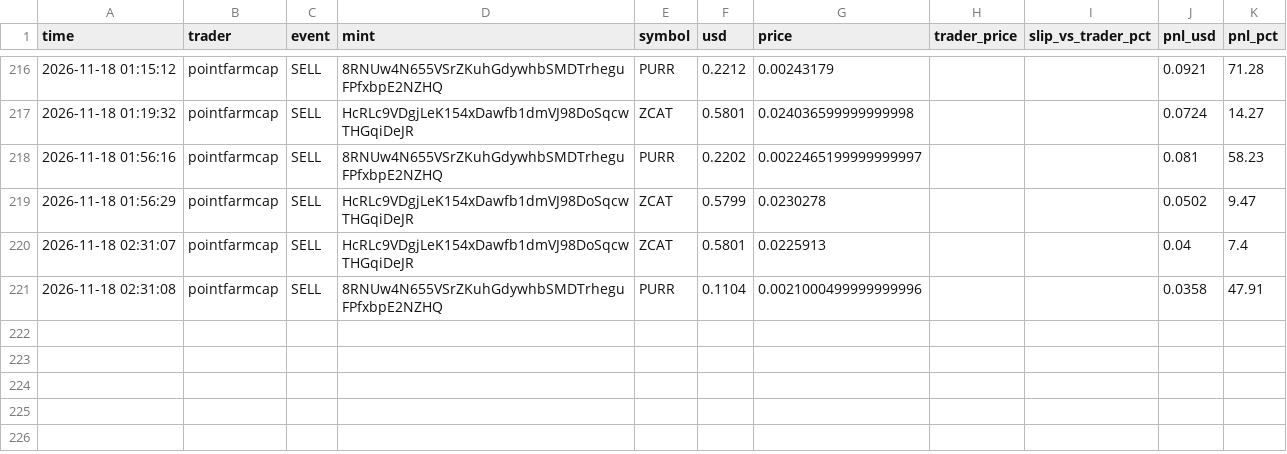
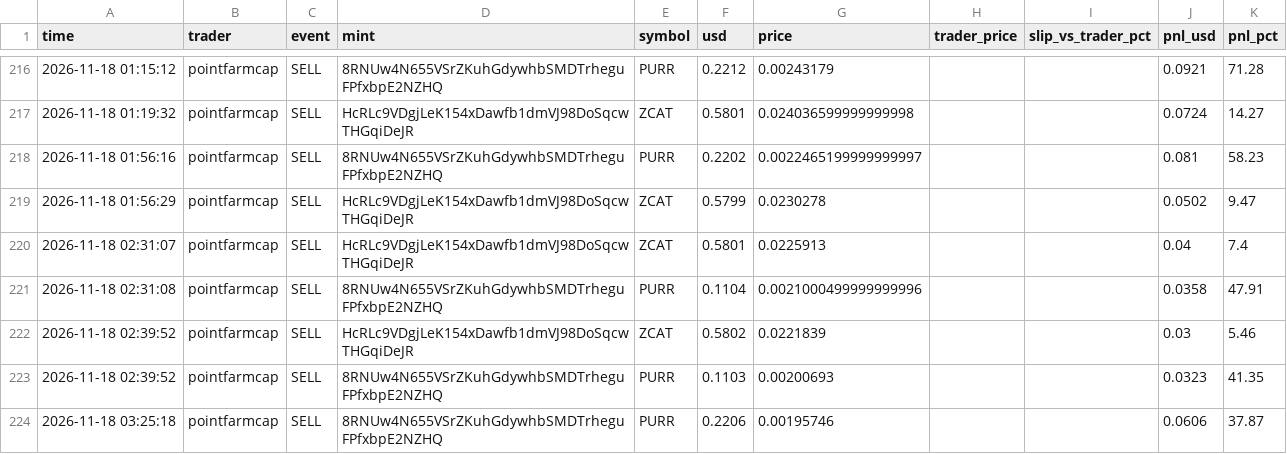
Before and after one commit to Yairpit/memecoin-trader, a CSV file: copy_trades.csv, drawn as a sheet; only a part is shown, gaps mark what is left out; the diff names each change by its address in the sheet, - before the commit and + after, or states it on an @@ line.

```diff
--- a/copy_trades.csv
+++ b/copy_trades.csv
+row 222: 2026-11-18 02:39:52 | pointfarmcap | SELL | HcRLc9VDgjLeK154xDawfb1dmVJ98DoSqcwTHGqiDeJR | ZCAT | 0.5802 | 0.0221839 |  |  | 0.03 | 5.46
+row 223: 2026-11-18 02:39:52 | pointfarmcap | SELL | 8RNUw4N655VSrZKuhGdywhbSMDTrheguFPfxbpE2NZHQ | PURR | 0.1103 | 0.00200693 |  |  | 0.0323 | 41.35
+row 224: 2026-11-18 03:25:18 | pointfarmcap | SELL | 8RNUw4N655VSrZKuhGdywhbSMDTrheguFPfxbpE2NZHQ | PURR | 0.2206 | 0.00195746 |  |  | 0.0606 | 37.87
```
Also changed, not shown: 1 other file.
